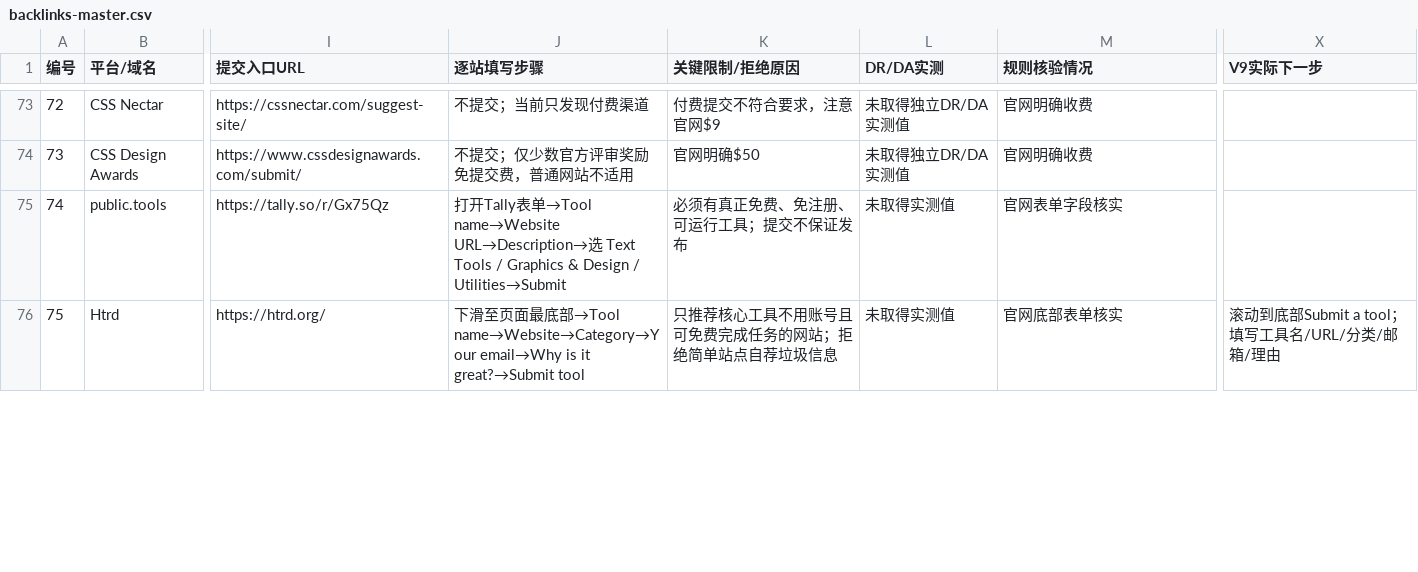
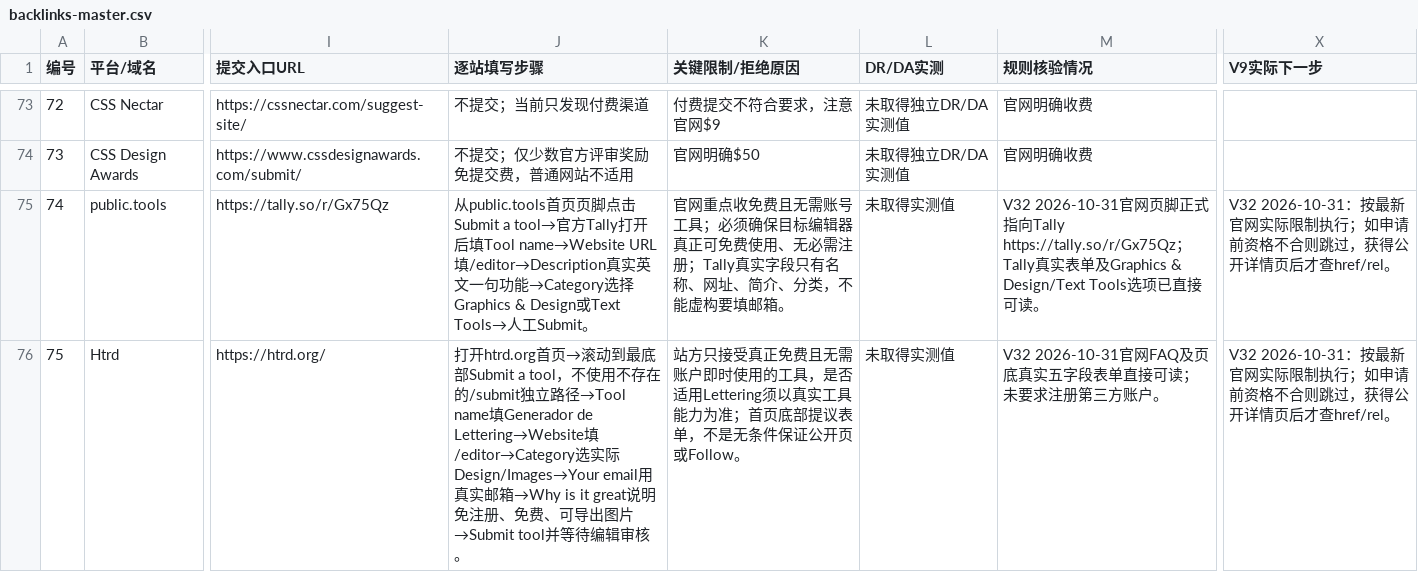
Before and after one commit to chenmu2024/xibanyayuwailian, a CSV file: data/backlinks-master.csv, drawn as a sheet; only a part is shown, gaps mark what is left out; the diff covers the shown part only; the diff names each change by its address in the sheet, - before the commit and + after, or states it on an @@ line.

```diff
--- a/data/backlinks-master.csv
+++ b/data/backlinks-master.csv
-J75 (逐站填写步骤): 打开Tally表单→Tool name→Website URL→Description→选 Text Tools / Graphics & Design / Utilities→Submit
+J75 (逐站填写步骤): 从public.tools首页页脚点击Submit a tool→官方Tally打开后填Tool name→Website URL填/editor→Description真实英文一句功能→Category选择Graphics & Design或Text Tools→人工Submit。
-K75 (关键限制/拒绝原因): 必须有真正免费、免注册、可运行工具；提交不保证发布
+K75 (关键限制/拒绝原因): 官网重点收免费且无需账号工具；必须确保目标编辑器真正可免费使用、无必需注册；Tally真实字段只有名称、网址、简介、分类，不能虚构要填邮箱。
-M75 (规则核验情况): 官网表单字段核实
+M75 (规则核验情况): V32 2026-10-31官网页脚正式指向Tally https://tally.so/r/Gx75Qz；Tally真实表单及Graphics & Design/Text Tools选项已直接可读。
-X75 (V9实际下一步): (empty)
+X75 (V9实际下一步): V32 2026-10-31：按最新官网实际限制执行；如申请前资格不合则跳过，获得公开详情页后才查href/rel。
-J76 (逐站填写步骤): 下滑至页面最底部→Tool name→Website→Category→Your email→Why is it great?→Submit tool
+J76 (逐站填写步骤): 打开htrd.org首页→滚动到最底部Submit a tool，不使用不存在的/submit独立路径→Tool name填Generador de Lettering→Website填/editor→Category选实际Design/Images→Your email用真实邮箱→Why is it great说明免注册、免费、可导出图片→Submit tool并等待编辑审核。
-K76 (关键限制/拒绝原因): 只推荐核心工具不用账号且可免费完成任务的网站；拒绝简单站点自荐垃圾信息
+K76 (关键限制/拒绝原因): 站方只接受真正免费且无需账户即时使用的工具，是否适用Lettering须以真实工具能力为准；首页底部提议表单，不是无条件保证公开页或Follow。
-M76 (规则核验情况): 官网底部表单核实
+M76 (规则核验情况): V32 2026-10-31官网FAQ及页底真实五字段表单直接可读；未要求注册第三方账户。
-X76 (V9实际下一步): 滚动到底部Submit a tool；填写工具名/URL/分类/邮箱/理由
+X76 (V9实际下一步): V32 2026-10-31：按最新官网实际限制执行；如申请前资格不合则跳过，获得公开详情页后才查href/rel。
```
Also changed, not shown: 53 edited cells elsewhere in this file.
